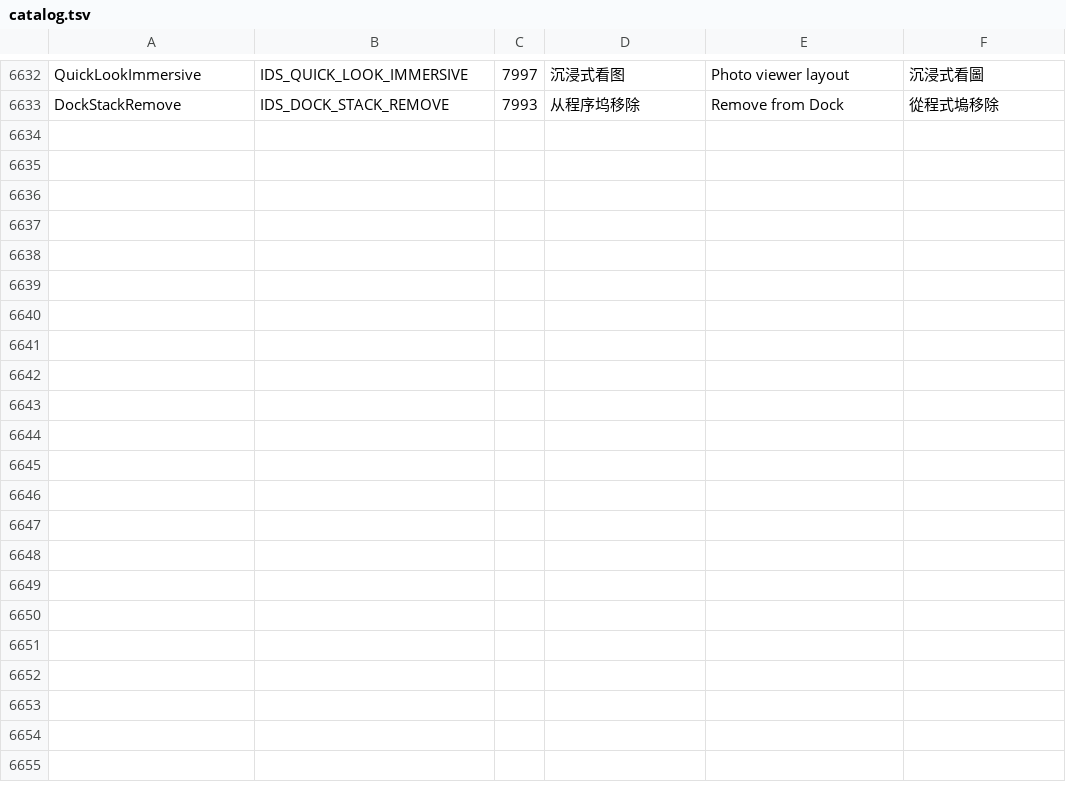
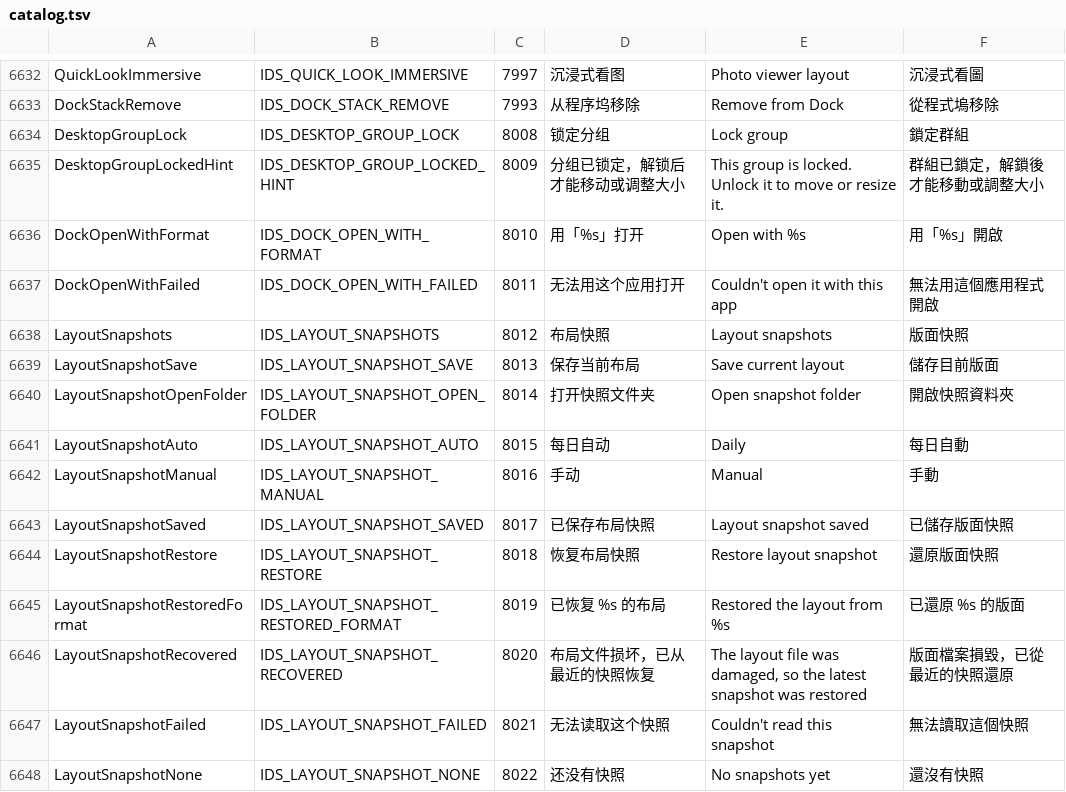
Before and after one commit to jimmgreen/pulse, a TSV file: tools/l10n/catalog.tsv, drawn as a sheet; only a part is shown, gaps mark what is left out.

Commit message:
desktop: group lock, layout snapshots, open files with a Dock app, wheel through app windows

```diff
--- a/tools/l10n/catalog.tsv
+++ b/tools/l10n/catalog.tsv
@@ -6633 +6633,16 @@ QuickLookImmersive	IDS_QUICK_LOOK_IMMERSIVE	7997	沉浸式看图	Photo viewer la
 DockStackRemove	IDS_DOCK_STACK_REMOVE	7993	从程序坞移除	Remove from Dock	從程式塢移除
+DesktopGroupLock	IDS_DESKTOP_GROUP_LOCK	8008	锁定分组	Lock group	鎖定群組
+DesktopGroupLockedHint	IDS_DESKTOP_GROUP_LOCKED_HINT	8009	分组已锁定，解锁后才能移动或调整大小	This group is locked. Unlock it to move or resize it.	群組已鎖定，解鎖後才能移動或調整大小
+DockOpenWithFormat	IDS_DOCK_OPEN_WITH_FORMAT	8010	用「%s」打开	Open with %s	用「%s」開啟
+DockOpenWithFailed	IDS_DOCK_OPEN_WITH_FAILED	8011	无法用这个应用打开	Couldn't open it with this app	無法用這個應用程式開啟
+LayoutSnapshots	IDS_LAYOUT_SNAPSHOTS	8012	布局快照	Layout snapshots	版面快照
+LayoutSnapshotSave	IDS_LAYOUT_SNAPSHOT_SAVE	8013	保存当前布局	Save current layout	儲存目前版面
+LayoutSnapshotOpenFolder	IDS_LAYOUT_SNAPSHOT_OPEN_FOLDER	8014	打开快照文件夹	Open snapshot folder	開啟快照資料夾
+LayoutSnapshotAuto	IDS_LAYOUT_SNAPSHOT_AUTO	8015	每日自动	Daily	每日自動
+LayoutSnapshotManual	IDS_LAYOUT_SNAPSHOT_MANUAL	8016	手动	Manual	手動
+LayoutSnapshotSaved	IDS_LAYOUT_SNAPSHOT_SAVED	8017	已保存布局快照	Layout snapshot saved	已儲存版面快照
+LayoutSnapshotRestore	IDS_LAYOUT_SNAPSHOT_RESTORE	8018	恢复布局快照	Restore layout snapshot	還原版面快照
+LayoutSnapshotRestoredFormat	IDS_LAYOUT_SNAPSHOT_RESTORED_FORMAT	8019	已恢复 %s 的布局	Restored the layout from %s	已還原 %s 的版面
+LayoutSnapshotRecovered	IDS_LAYOUT_SNAPSHOT_RECOVERED	8020	布局文件损坏，已从最近的快照恢复	The layout file was damaged, so the latest snapshot was restored	版面檔案損毀，已從最近的快照還原
+LayoutSnapshotFailed	IDS_LAYOUT_SNAPSHOT_FAILED	8021	无法读取这个快照	Couldn't read this snapshot	無法讀取這個快照
+LayoutSnapshotNone	IDS_LAYOUT_SNAPSHOT_NONE	8022	还没有快照	No snapshots yet	還沒有快照
```
Also changed, not shown: 18 other files.
